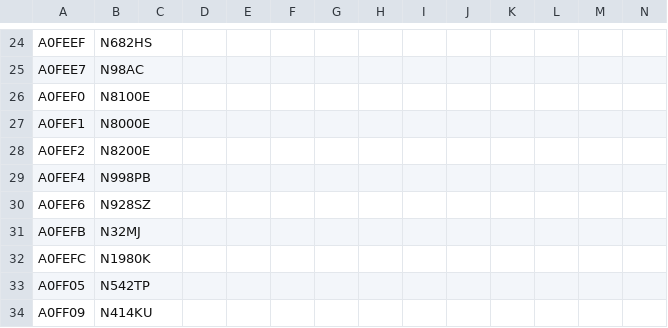
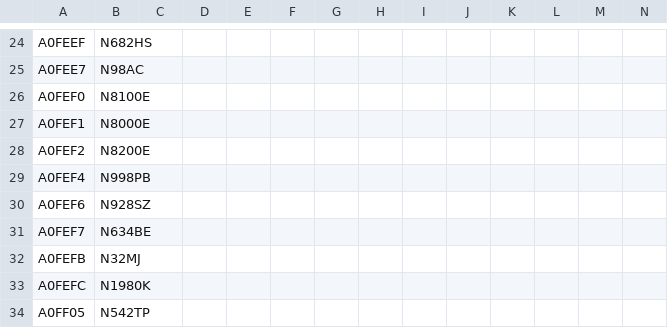
Before and after one commit to sdr-enthusiasts/plane-alert-db, a CSV file: plane-alert-pia.csv, drawn as a sheet; only a part is shown, gaps mark what is left out; the shorter side is filled out with more unchanged rows.

Commit message:
Update plane-alert-pia.csv

```diff
--- a/plane-alert-pia.csv
+++ b/plane-alert-pia.csv
@@ -30,2 +30,3 @@ A0FEF4,N998PB
 A0FEF6,N928SZ
+A0FEF7,N634BE
 A0FEFB,N32MJ
```
